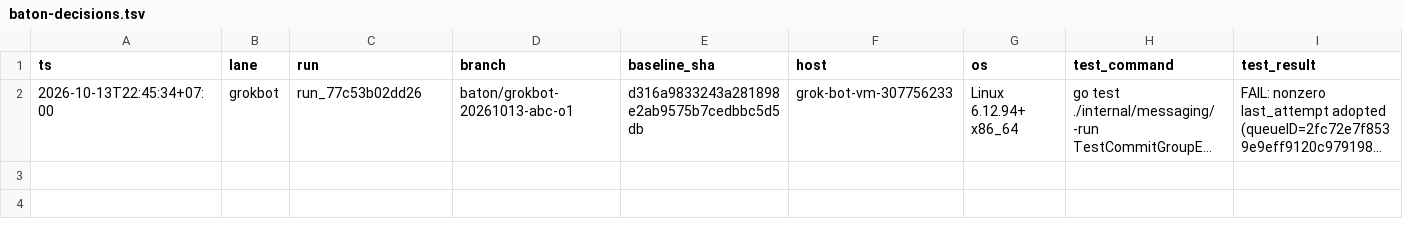
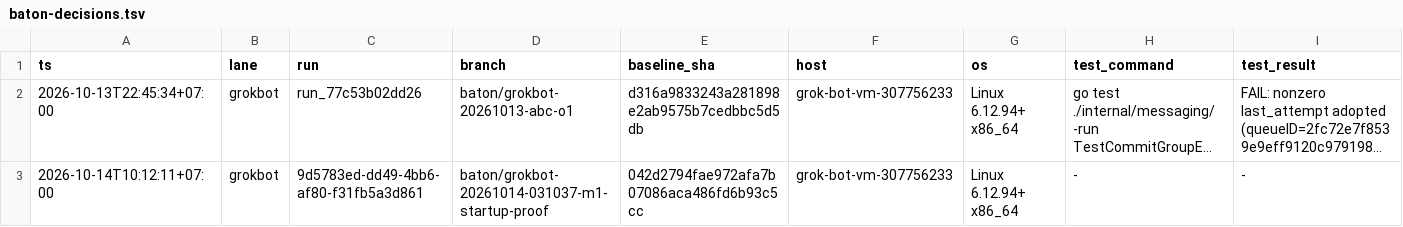
Before and after one commit to iDoris-ai/Hyphae, a TSV file: baton-decisions.tsv, drawn as a sheet; only a part is shown; long unchanged cells end in …; rows hold the shown columns only; the diff names each change by its address in the sheet, - before the commit and + after, or states it on an @@ line.

Commit message:
baton: started receipt (seq 1)

```diff
--- a/baton-decisions.tsv
+++ b/baton-decisions.tsv
+row 3: 2026-10-14T10:12:11+07:00 | grokbot | 9d5783ed-dd49-4bb6-af80-f31fb5a3d861 | baton/grokbot-20261014-031037-m1-startup-proof | 042d2794fae972afa7b07086aca486fd6b93c5cc | grok-bot-vm-307756233 | Linux 6.12.94+ x86_64 | - | -
```
Also changed, not shown: 1 other file.
